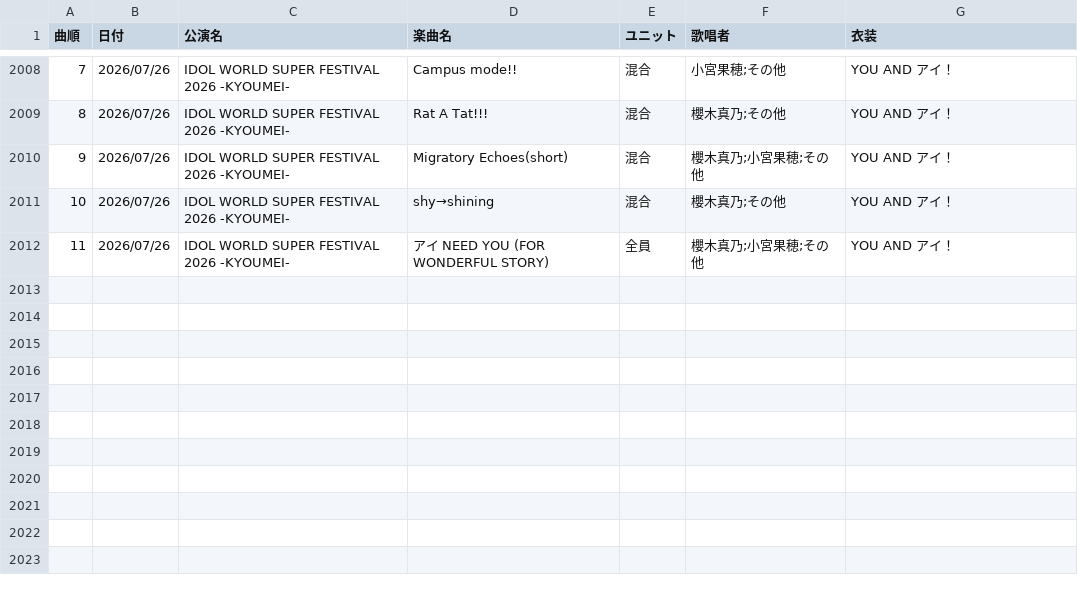
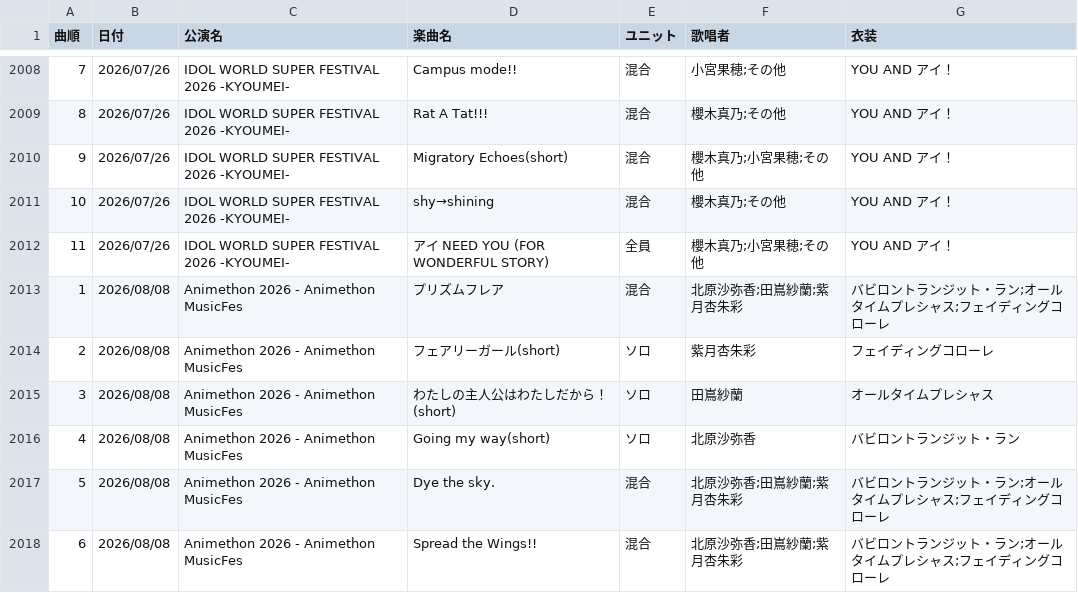
Before and after one commit to seinarish/shiny-colors-live-database, a CSV file: songs.csv, drawn as a sheet; only a part is shown, gaps mark what is left out.

Commit message:
Add Animethon MusicFes setlist

```diff
--- a/songs.csv
+++ b/songs.csv
@@ -2012 +2012,7 @@
 11,2026/07/26,IDOL WORLD SUPER FESTIVAL 2026 -KYOUMEI-,アイ NEED YOU (FOR WONDERFUL STORY) ,全員,櫻木真乃;小宮果穂;その他,YOU AND アイ！
+1,2026/08/08,Animethon 2026 - Animethon MusicFes,プリズムフレア,混合,北原沙弥香;田嶌紗蘭;紫月杏朱彩,バビロントランジット・ラン;オールタイムプレシャス;フェイディングコローレ
+2,2026/08/08,Animethon 2026 - Animethon MusicFes,フェアリーガール(short),ソロ,紫月杏朱彩,フェイディングコローレ
+3,2026/08/08,Animethon 2026 - Animethon MusicFes,わたしの主人公はわたしだから！(short),ソロ,田嶌紗蘭,オールタイムプレシャス
+4,2026/08/08,Animethon 2026 - Animethon MusicFes,Going my way(short),ソロ,北原沙弥香,バビロントランジット・ラン
+5,2026/08/08,Animethon 2026 - Animethon MusicFes,Dye the sky.,混合,北原沙弥香;田嶌紗蘭;紫月杏朱彩,バビロントランジット・ラン;オールタイムプレシャス;フェイディングコローレ
+6,2026/08/08,Animethon 2026 - Animethon MusicFes,Spread the Wings!!,混合,北原沙弥香;田嶌紗蘭;紫月杏朱彩,バビロントランジット・ラン;オールタイムプレシャス;フェイディングコローレ
```
Also changed, not shown: cast_attendance.csv, events.csv.
